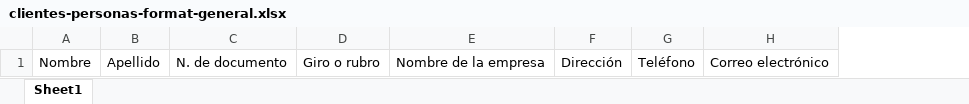
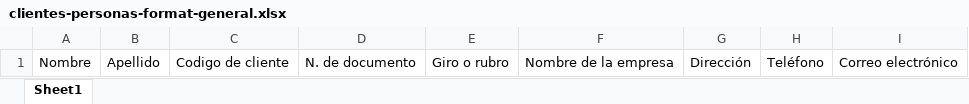
Before and after one commit to smartpyme-app/smartpyme, an Excel workbook: Backend/public/docs/clientes-personas-format-general.xlsx, sheet Sheet1, drawn as a sheet; values as stored, in another font and other column widths than the file's, no borders; charts and pictures not drawn; the diff names each change by its address in the sheet, - before the commit and + after, or states it on an @@ line.

```diff
--- a/Backend/public/docs/clientes-personas-format-general.xlsx (sheet Sheet1)
+++ b/Backend/public/docs/clientes-personas-format-general.xlsx (sheet Sheet1)
+column C, row 1: Codigo de cliente
```
Also changed, not shown: charts or pictures, Backend/public/docs/clientes-empresas-format.xlsx, Backend/public/docs/clientes-personas-format.xlsx, 9 other files.
